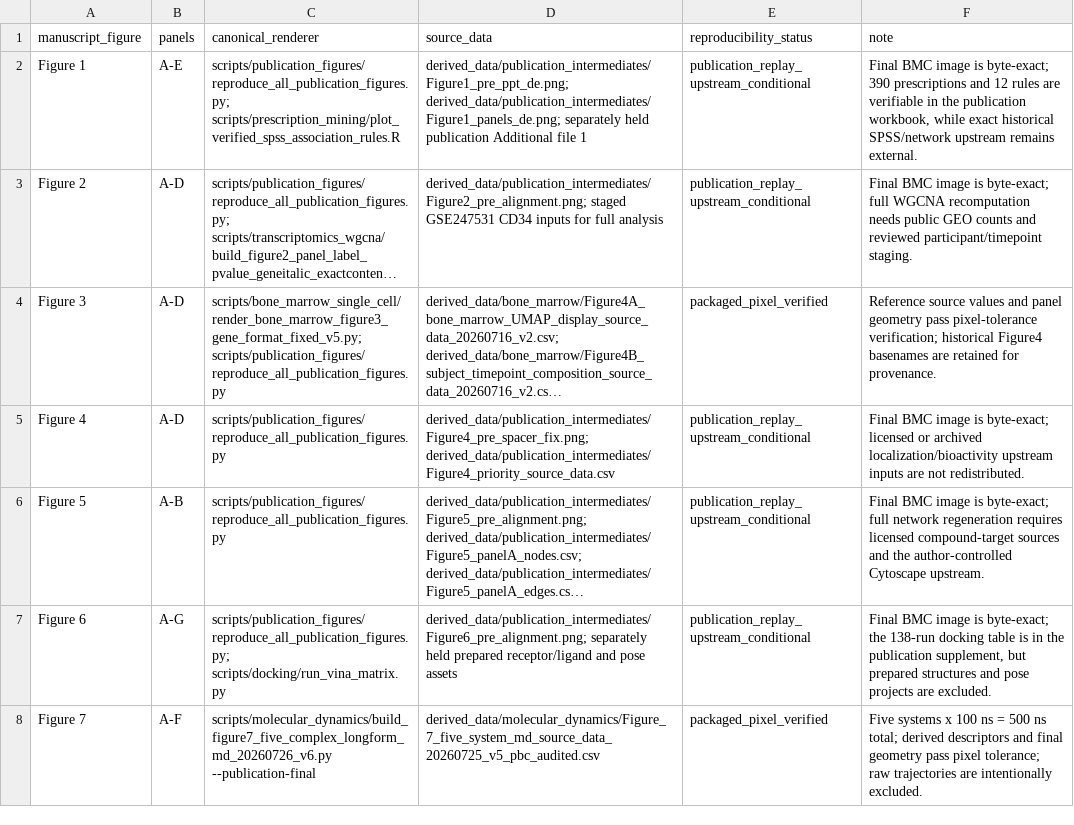
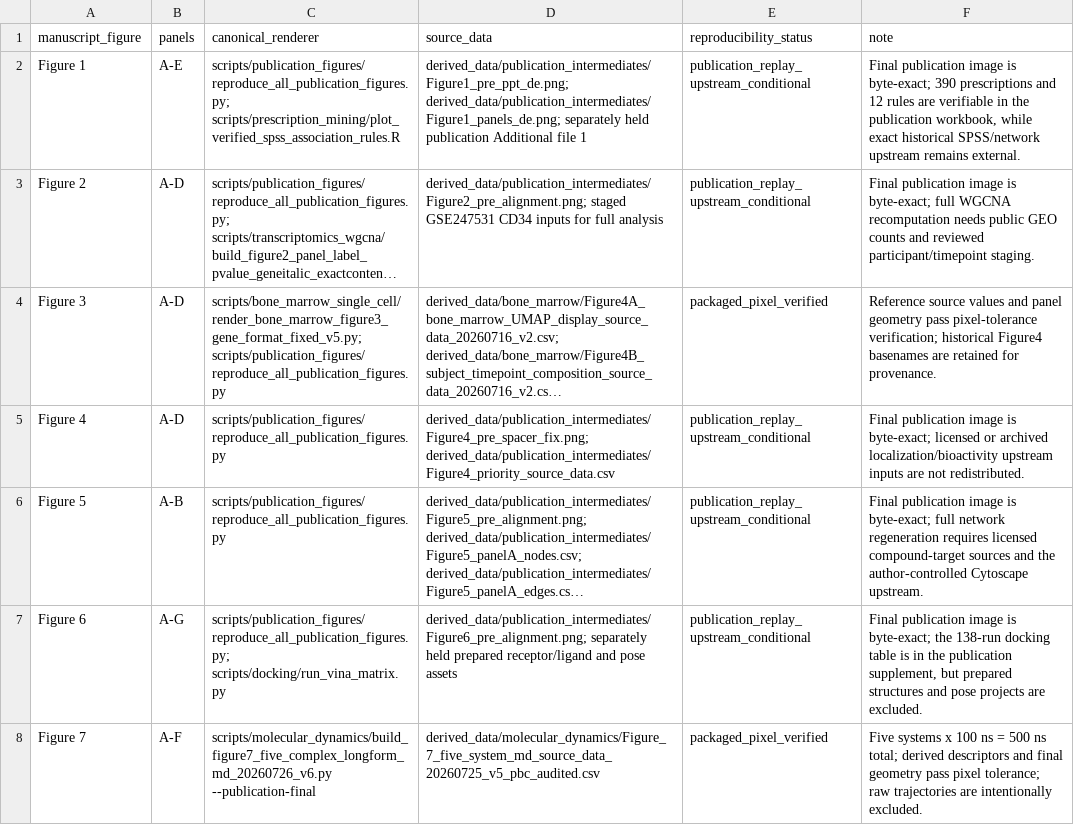
Before and after one commit to yuyi-wang-imu/aa-donor-recovery-perturbation, a TSV file: FIGURE_SOURCE_MAP.tsv, drawn as a sheet; only a part is shown; long unchanged cells end in …; the diff covers the shown part only; the diff names each change by its address in the sheet, - before the commit and + after, or states it on an @@ line.

```diff
--- a/FIGURE_SOURCE_MAP.tsv
+++ b/FIGURE_SOURCE_MAP.tsv
-F2 (note): Final BMC image is…
+F2 (note): Final publication image is…
-F3 (note): Final BMC image is…
+F3 (note): Final publication image is…
-F5 (note): Final BMC image is…
+F5 (note): Final publication image is…
-F6 (note): Final BMC image is…
+F6 (note): Final publication image is…
-F7 (note): Final BMC image is…
+F7 (note): Final publication image is…
```
Also changed, not shown: 8 edited cells elsewhere in this file, MANIFEST.tsv, WORKFLOW_ORDER.tsv, 62 other files.
